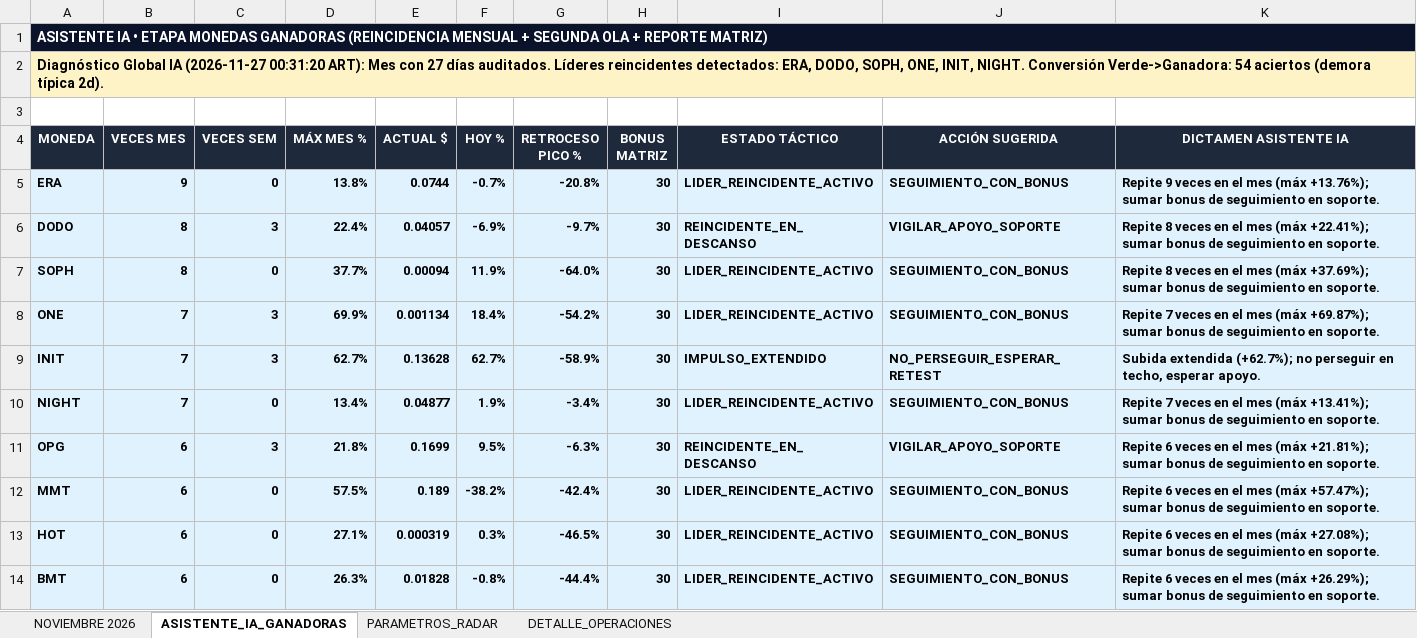
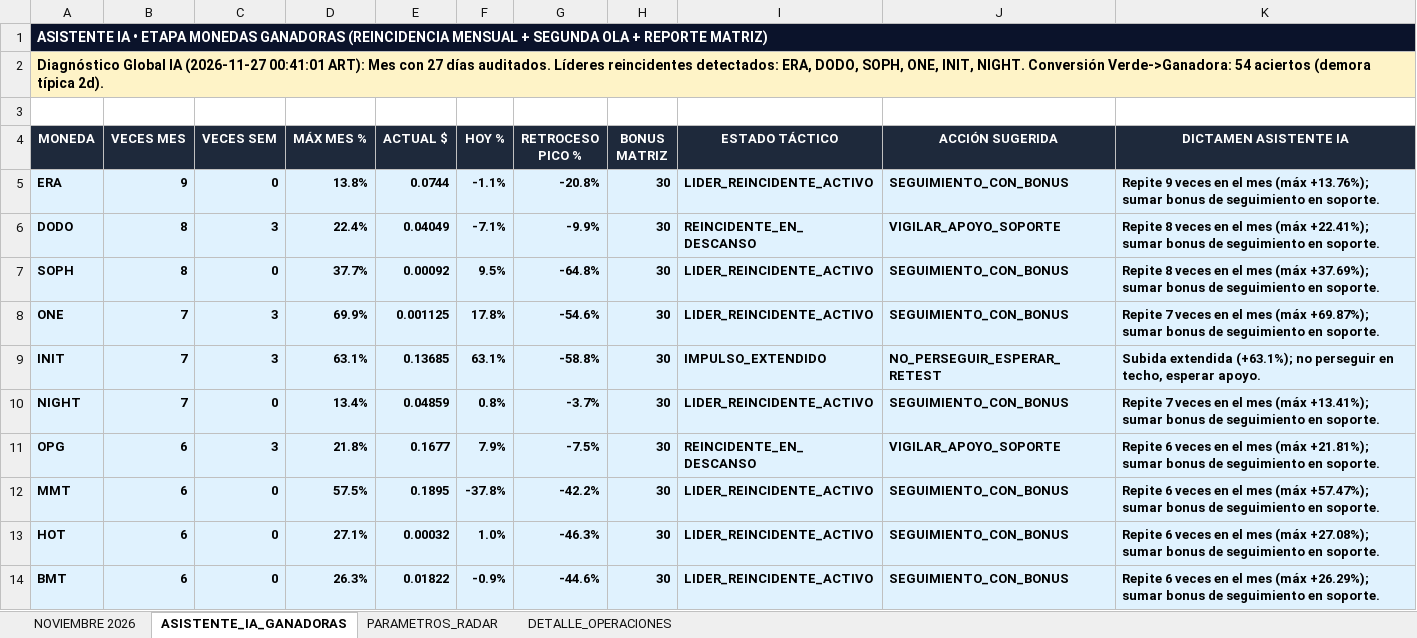
Before and after one commit to kjanoto-coder/panel-cripto, an Excel workbook: AUDITORIA_VERDE_GANADORAS.xlsx, sheet ASISTENTE_IA_GANADORAS, drawn as a sheet; only a part is shown; values as stored, in another font and other column widths than the file's, no borders; the diff covers the shown part only; the diff names each change by its address in the sheet, - before the commit and + after, or states it on an @@ line.

```diff
--- a/AUDITORIA_VERDE_GANADORAS.xlsx (sheet ASISTENTE_IA_GANADORAS)
+++ b/AUDITORIA_VERDE_GANADORAS.xlsx (sheet ASISTENTE_IA_GANADORAS)
-A2 (MONEDA): …IA (2026-11-27 00:31:20 ART): Mes…
+A2 (MONEDA): …IA (2026-11-27 00:41:01 ART): Mes…
-F5 (HOY %): -0.7%
+F5 (HOY %): -1.1%
-E6 (ACTUAL $): 0.04057
+E6 (ACTUAL $): 0.04049
-F6 (HOY %): -6.9%
+F6 (HOY %): -7.1%
-G6 (RETROCESO PICO %): -9.7%
+G6 (RETROCESO PICO %): -9.9%
-E7 (ACTUAL $): 0.00094
+E7 (ACTUAL $): 0.00092
-F7 (HOY %): 11.9%
+F7 (HOY %): 9.5%
-G7 (RETROCESO PICO %): -64.0%
+G7 (RETROCESO PICO %): -64.8%
-E8 (ACTUAL $): 0.001134
+E8 (ACTUAL $): 0.001125
-F8 (HOY %): 18.4%
+F8 (HOY %): 17.8%
-G8 (RETROCESO PICO %): -54.2%
+G8 (RETROCESO PICO %): -54.6%
-D9 (MÁX MES %): 62.7%
+D9 (MÁX MES %): 63.1%
-E9 (ACTUAL $): 0.13628
+E9 (ACTUAL $): 0.13685
-F9 (HOY %): 62.7%
+F9 (HOY %): 63.1%
-G9 (RETROCESO PICO %): -58.9%
+G9 (RETROCESO PICO %): -58.8%
-K9 (DICTAMEN ASISTENTE IA): Subida extendida (+62.7%); no perseguir…
+K9 (DICTAMEN ASISTENTE IA): Subida extendida (+63.1%); no perseguir…
-E10 (ACTUAL $): 0.04877
+E10 (ACTUAL $): 0.04859
-F10 (HOY %): 1.9%
+F10 (HOY %): 0.8%
-G10 (RETROCESO PICO %): -3.4%
+G10 (RETROCESO PICO %): -3.7%
-E11 (ACTUAL $): 0.1699
+E11 (ACTUAL $): 0.1677
-F11 (HOY %): 9.5%
+F11 (HOY %): 7.9%
-G11 (RETROCESO PICO %): -6.3%
+G11 (RETROCESO PICO %): -7.5%
-E12 (ACTUAL $): 0.189
+E12 (ACTUAL $): 0.1895
-F12 (HOY %): -38.2%
+F12 (HOY %): -37.8%
-G12 (RETROCESO PICO %): -42.4%
+G12 (RETROCESO PICO %): -42.2%
-E13 (ACTUAL $): 0.000319
+E13 (ACTUAL $): 0.00032
-F13 (HOY %): 0.3%
+F13 (HOY %): 1.0%
-G13 (RETROCESO PICO %): -46.5%
+G13 (RETROCESO PICO %): -46.3%
-E14 (ACTUAL $): 0.01828
+E14 (ACTUAL $): 0.01822
-F14 (HOY %): -0.8%
+F14 (HOY %): -0.9%
-G14 (RETROCESO PICO %): -44.4%
+G14 (RETROCESO PICO %): -44.6%
```
Also changed, not shown: 44 edited cells elsewhere in this sheet, sheet DETALLE_OPERACIONES, sheet NOVIEMBRE 2026, sheet PARAMETROS_RADAR, 2 other files.
